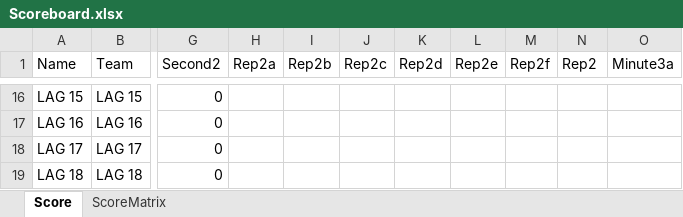
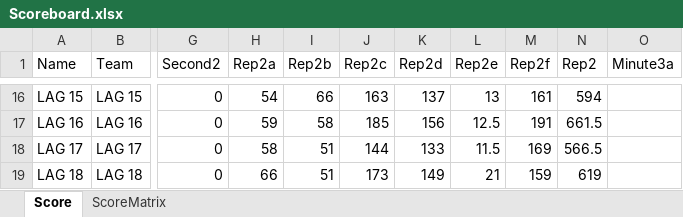
Before and after one commit to liyuanhao86/streamlit, an Excel workbook: Scoreboard.xlsx, sheet Score, drawn as a sheet; only a part is shown, gaps mark what is left out; values as stored, in another font and other column widths than the file's, no borders; the diff covers the shown part only; the diff names each change by its address in the sheet, - before the commit and + after, or states it on an @@ line.

```diff
--- a/Scoreboard.xlsx (sheet Score)
+++ b/Scoreboard.xlsx (sheet Score)
-H16 (Rep2a): (empty)
+H16 (Rep2a): 54
-I16 (Rep2b): (empty)
+I16 (Rep2b): 66
-J16 (Rep2c): (empty)
+J16 (Rep2c): 163
-K16 (Rep2d): (empty)
+K16 (Rep2d): 137
-L16 (Rep2e): (empty)
+L16 (Rep2e): 13
-M16 (Rep2f): (empty)
+M16 (Rep2f): 161
-N16 (Rep2): (empty)
+N16 (Rep2): 594
-H17 (Rep2a): (empty)
+H17 (Rep2a): 59
-I17 (Rep2b): (empty)
+I17 (Rep2b): 58
-J17 (Rep2c): (empty)
+J17 (Rep2c): 185
-K17 (Rep2d): (empty)
+K17 (Rep2d): 156
-L17 (Rep2e): (empty)
+L17 (Rep2e): 12.5
-M17 (Rep2f): (empty)
+M17 (Rep2f): 191
-N17 (Rep2): (empty)
+N17 (Rep2): 661.5
-H18 (Rep2a): (empty)
+H18 (Rep2a): 58
-I18:I19 (Rep2b): (empty)
+I18:I19 (Rep2b): 51
-J18 (Rep2c): (empty)
+J18 (Rep2c): 144
-K18 (Rep2d): (empty)
+K18 (Rep2d): 133
-L18 (Rep2e): (empty)
+L18 (Rep2e): 11.5
-M18 (Rep2f): (empty)
+M18 (Rep2f): 169
-N18 (Rep2): (empty)
+N18 (Rep2): 566.5
-H19 (Rep2a): (empty)
+H19 (Rep2a): 66
-J19 (Rep2c): (empty)
+J19 (Rep2c): 173
-K19 (Rep2d): (empty)
+K19 (Rep2d): 149
-L19 (Rep2e): (empty)
+L19 (Rep2e): 21
-M19 (Rep2f): (empty)
+M19 (Rep2f): 159
-N19 (Rep2): (empty)
+N19 (Rep2): 619
```
Also changed, not shown: 42 edited cells elsewhere in this sheet.
